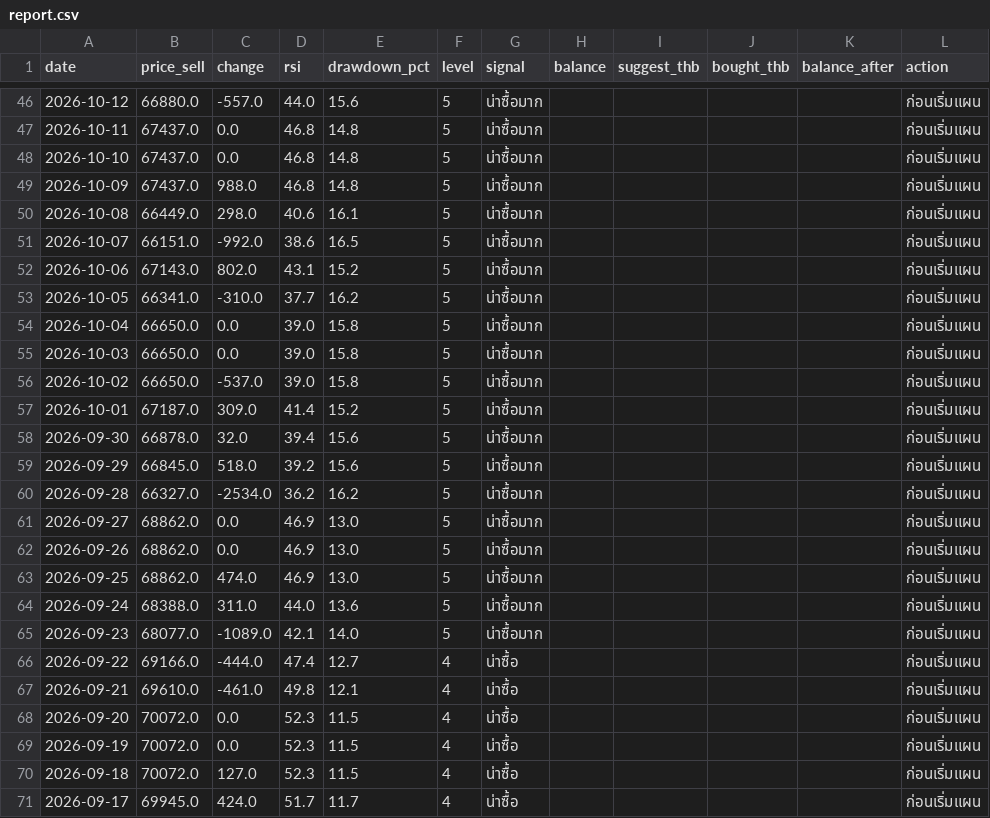
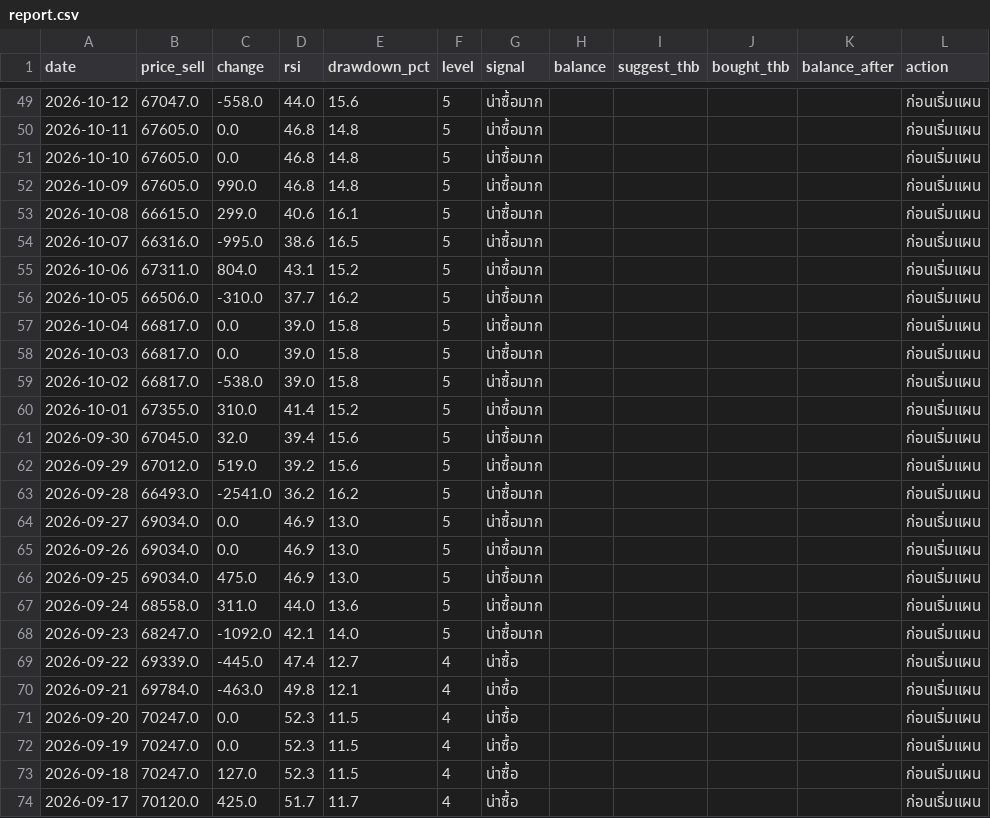
Before and after one commit to focus00002/gold-report, a CSV file: docs/report.csv, drawn as a sheet; only a part is shown, gaps mark what is left out; the diff covers the shown part only.

```diff
--- a/docs/report.csv
+++ b/docs/report.csv
@@ -46,26 +49,26 @@
-2026-10-12,66880.0,-557.0,44.0,15.6,5,น่าซื้อมาก,,,,,ก่อนเริ่มแผน
-2026-10-11,67437.0,0.0,46.8,14.8,5,น่าซื้อมาก,,,,,ก่อนเริ่มแผน
-2026-10-10,67437.0,0.0,46.8,14.8,5,น่าซื้อมาก,,,,,ก่อนเริ่มแผน
-2026-10-09,67437.0,988.0,46.8,14.8,5,น่าซื้อมาก,,,,,ก่อนเริ่มแผน
-2026-10-08,66449.0,298.0,40.6,16.1,5,น่าซื้อมาก,,,,,ก่อนเริ่มแผน
-2026-10-07,66151.0,-992.0,38.6,16.5,5,น่าซื้อมาก,,,,,ก่อนเริ่มแผน
-2026-10-06,67143.0,802.0,43.1,15.2,5,น่าซื้อมาก,,,,,ก่อนเริ่มแผน
-2026-10-05,66341.0,-310.0,37.7,16.2,5,น่าซื้อมาก,,,,,ก่อนเริ่มแผน
-2026-10-04,66650.0,0.0,39.0,15.8,5,น่าซื้อมาก,,,,,ก่อนเริ่มแผน
-2026-10-03,66650.0,0.0,39.0,15.8,5,น่าซื้อมาก,,,,,ก่อนเริ่มแผน
-2026-10-02,66650.0,-537.0,39.0,15.8,5,น่าซื้อมาก,,,,,ก่อนเริ่มแผน
-2026-10-01,67187.0,309.0,41.4,15.2,5,น่าซื้อมาก,,,,,ก่อนเริ่มแผน
-2026-09-30,66878.0,32.0,39.4,15.6,5,น่าซื้อมาก,,,,,ก่อนเริ่มแผน
-2026-09-29,66845.0,518.0,39.2,15.6,5,น่าซื้อมาก,,,,,ก่อนเริ่มแผน
-2026-09-28,66327.0,-2534.0,36.2,16.2,5,น่าซื้อมาก,,,,,ก่อนเริ่มแผน
-2026-09-27,68862.0,0.0,46.9,13.0,5,น่าซื้อมาก,,,,,ก่อนเริ่มแผน
-2026-09-26,68862.0,0.0,46.9,13.0,5,น่าซื้อมาก,,,,,ก่อนเริ่มแผน
-2026-09-25,68862.0,474.0,46.9,13.0,5,น่าซื้อมาก,,,,,ก่อนเริ่มแผน
-2026-09-24,68388.0,311.0,44.0,13.6,5,น่าซื้อมาก,,,,,ก่อนเริ่มแผน
-2026-09-23,68077.0,-1089.0,42.1,14.0,5,น่าซื้อมาก,,,,,ก่อนเริ่มแผน
-2026-09-22,69166.0,-444.0,47.4,12.7,4,น่าซื้อ,,,,,ก่อนเริ่มแผน
-2026-09-21,69610.0,-461.0,49.8,12.1,4,น่าซื้อ,,,,,ก่อนเริ่มแผน
-2026-09-20,70072.0,0.0,52.3,11.5,4,น่าซื้อ,,,,,ก่อนเริ่มแผน
-2026-09-19,70072.0,0.0,52.3,11.5,4,น่าซื้อ,,,,,ก่อนเริ่มแผน
-2026-09-18,70072.0,127.0,52.3,11.5,4,น่าซื้อ,,,,,ก่อนเริ่มแผน
-2026-09-17,69945.0,424.0,51.7,11.7,4,น่าซื้อ,,,,,ก่อนเริ่มแผน
+2026-10-12,67047.0,-558.0,44.0,15.6,5,น่าซื้อมาก,,,,,ก่อนเริ่มแผน
+2026-10-11,67605.0,0.0,46.8,14.8,5,น่าซื้อมาก,,,,,ก่อนเริ่มแผน
+2026-10-10,67605.0,0.0,46.8,14.8,5,น่าซื้อมาก,,,,,ก่อนเริ่มแผน
+2026-10-09,67605.0,990.0,46.8,14.8,5,น่าซื้อมาก,,,,,ก่อนเริ่มแผน
+2026-10-08,66615.0,299.0,40.6,16.1,5,น่าซื้อมาก,,,,,ก่อนเริ่มแผน
+2026-10-07,66316.0,-995.0,38.6,16.5,5,น่าซื้อมาก,,,,,ก่อนเริ่มแผน
+2026-10-06,67311.0,804.0,43.1,15.2,5,น่าซื้อมาก,,,,,ก่อนเริ่มแผน
+2026-10-05,66506.0,-310.0,37.7,16.2,5,น่าซื้อมาก,,,,,ก่อนเริ่มแผน
+2026-10-04,66817.0,0.0,39.0,15.8,5,น่าซื้อมาก,,,,,ก่อนเริ่มแผน
+2026-10-03,66817.0,0.0,39.0,15.8,5,น่าซื้อมาก,,,,,ก่อนเริ่มแผน
+2026-10-02,66817.0,-538.0,39.0,15.8,5,น่าซื้อมาก,,,,,ก่อนเริ่มแผน
+2026-10-01,67355.0,310.0,41.4,15.2,5,น่าซื้อมาก,,,,,ก่อนเริ่มแผน
+2026-09-30,67045.0,32.0,39.4,15.6,5,น่าซื้อมาก,,,,,ก่อนเริ่มแผน
+2026-09-29,67012.0,519.0,39.2,15.6,5,น่าซื้อมาก,,,,,ก่อนเริ่มแผน
+2026-09-28,66493.0,-2541.0,36.2,16.2,5,น่าซื้อมาก,,,,,ก่อนเริ่มแผน
+2026-09-27,69034.0,0.0,46.9,13.0,5,น่าซื้อมาก,,,,,ก่อนเริ่มแผน
+2026-09-26,69034.0,0.0,46.9,13.0,5,น่าซื้อมาก,,,,,ก่อนเริ่มแผน
+2026-09-25,69034.0,475.0,46.9,13.0,5,น่าซื้อมาก,,,,,ก่อนเริ่มแผน
+2026-09-24,68558.0,311.0,44.0,13.6,5,น่าซื้อมาก,,,,,ก่อนเริ่มแผน
+2026-09-23,68247.0,-1092.0,42.1,14.0,5,น่าซื้อมาก,,,,,ก่อนเริ่มแผน
+2026-09-22,69339.0,-445.0,47.4,12.7,4,น่าซื้อ,,,,,ก่อนเริ่มแผน
+2026-09-21,69784.0,-463.0,49.8,12.1,4,น่าซื้อ,,,,,ก่อนเริ่มแผน
+2026-09-20,70247.0,0.0,52.3,11.5,4,น่าซื้อ,,,,,ก่อนเริ่มแผน
+2026-09-19,70247.0,0.0,52.3,11.5,4,น่าซื้อ,,,,,ก่อนเริ่มแผน
+2026-09-18,70247.0,127.0,52.3,11.5,4,น่าซื้อ,,,,,ก่อนเริ่มแผน
+2026-09-17,70120.0,425.0,51.7,11.7,4,น่าซื้อ,,,,,ก่อนเริ่มแผน
```
Also changed, not shown: 3 added rows, 3 removed rows and 99 edited cells elsewhere in this file, data/daily_report.csv, data/forecasts.csv, 2 other files.
